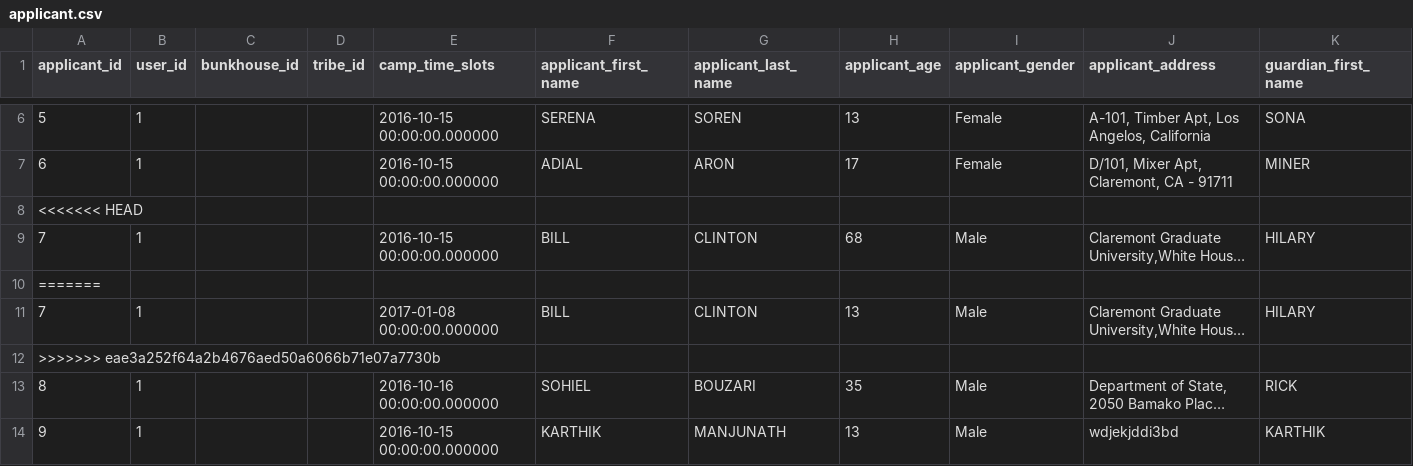
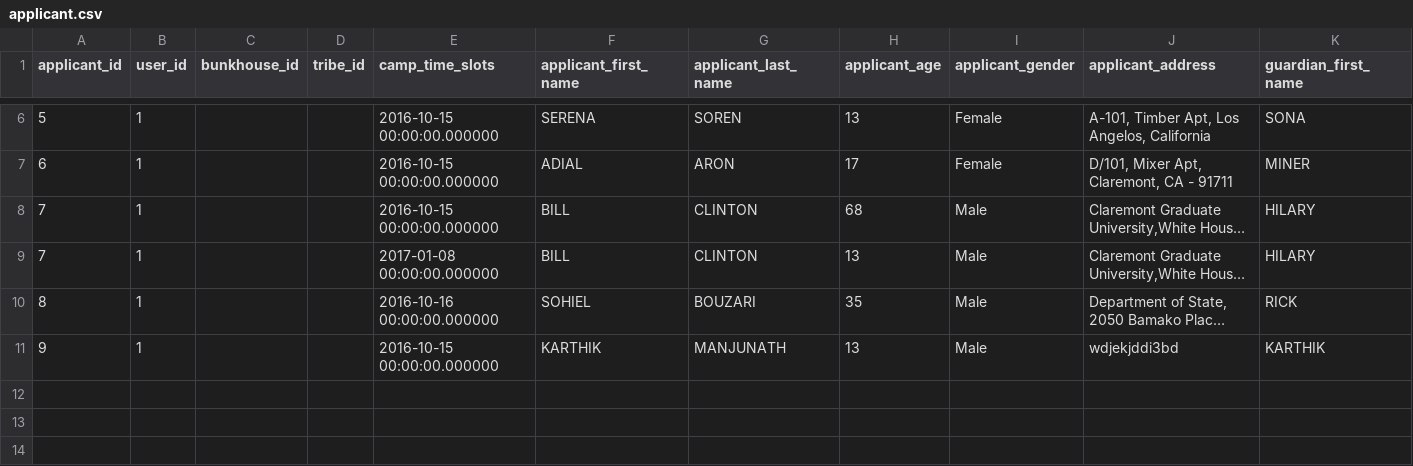
Before and after one commit to karbmk/CGU_software_development, a CSV file: Gila_Breath_Camp/Code/Csv/applicant.csv, drawn as a sheet; only a part is shown, gaps mark what is left out; long unchanged cells end in …; rows hold the shown columns only; the diff names each change by its address in the sheet, - before the commit and + after, or states it on an @@ line.

```diff
--- a/Gila_Breath_Camp/Code/Csv/applicant.csv
+++ b/Gila_Breath_Camp/Code/Csv/applicant.csv
-row 8: <<<<<<< HEAD
-row 10: =======
-row 12: >>>>>>> eae3a252f64a2b4676aed50a6066b71e07a7730b
```
Also changed, not shown: 2 other files.
